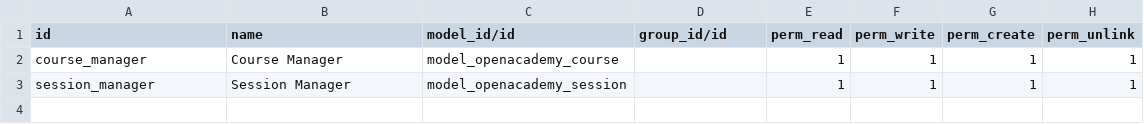
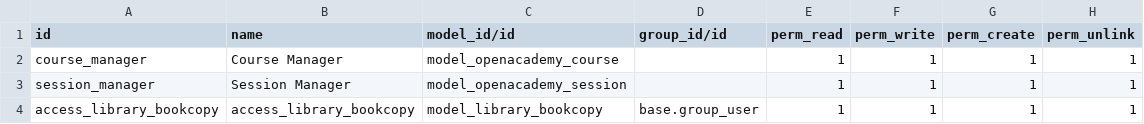
Before and after one commit to chricall/technical-training, a CSV file: openacademy/security/ir.model.access.csv, drawn as a sheet; the diff names each change by its address in the sheet, - before the commit and + after, or states it on an @@ line.

```diff
--- a/openacademy/security/ir.model.access.csv
+++ b/openacademy/security/ir.model.access.csv
+row 4: access_library_bookcopy | access_library_bookcopy | model_library_bookcopy | base.group_user | 1 | 1 | 1 | 1
```
Also changed, not shown: 1 other file.
